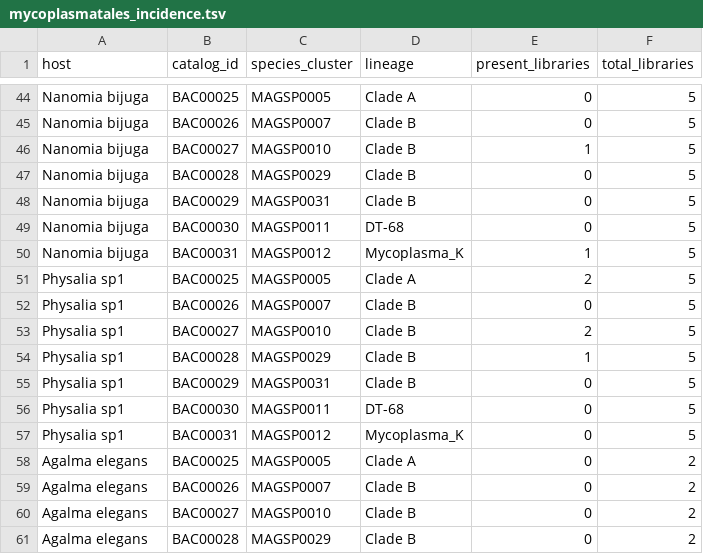
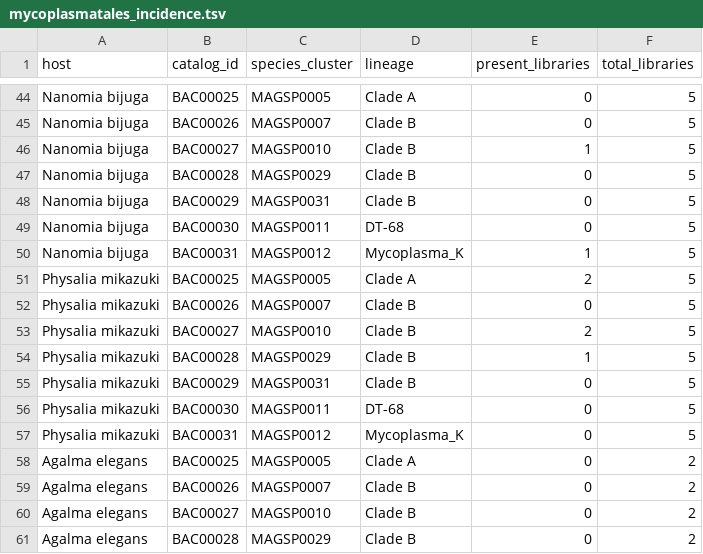
Before and after one commit to caseywdunn/siph-associates, a TSV file: figures/cohort/mycoplasmatales_incidence.tsv, drawn as a sheet; only a part is shown, gaps mark what is left out.

```diff
--- a/figures/cohort/mycoplasmatales_incidence.tsv
+++ b/figures/cohort/mycoplasmatales_incidence.tsv
@@ -50,9 +50,9 @@ Nanomia bijuga	BAC00030	MAGSP0011	DT-68	0	5
 Nanomia bijuga	BAC00031	MAGSP0012	Mycoplasma_K	1	5
-Physalia sp1	BAC00025	MAGSP0005	Clade A	2	5
-Physalia sp1	BAC00026	MAGSP0007	Clade B	0	5
-Physalia sp1	BAC00027	MAGSP0010	Clade B	2	5
-Physalia sp1	BAC00028	MAGSP0029	Clade B	1	5
-Physalia sp1	BAC00029	MAGSP0031	Clade B	0	5
-Physalia sp1	BAC00030	MAGSP0011	DT-68	0	5
-Physalia sp1	BAC00031	MAGSP0012	Mycoplasma_K	0	5
+Physalia mikazuki	BAC00025	MAGSP0005	Clade A	2	5
+Physalia mikazuki	BAC00026	MAGSP0007	Clade B	0	5
+Physalia mikazuki	BAC00027	MAGSP0010	Clade B	2	5
+Physalia mikazuki	BAC00028	MAGSP0029	Clade B	1	5
+Physalia mikazuki	BAC00029	MAGSP0031	Clade B	0	5
+Physalia mikazuki	BAC00030	MAGSP0011	DT-68	0	5
+Physalia mikazuki	BAC00031	MAGSP0012	Mycoplasma_K	0	5
 Agalma elegans	BAC00025	MAGSP0005	Clade A	0	2
```
Also changed, not shown: figures/cohort/sample_metadata.tsv, figures/cohort/source_checksums.tsv, 44 other files.
